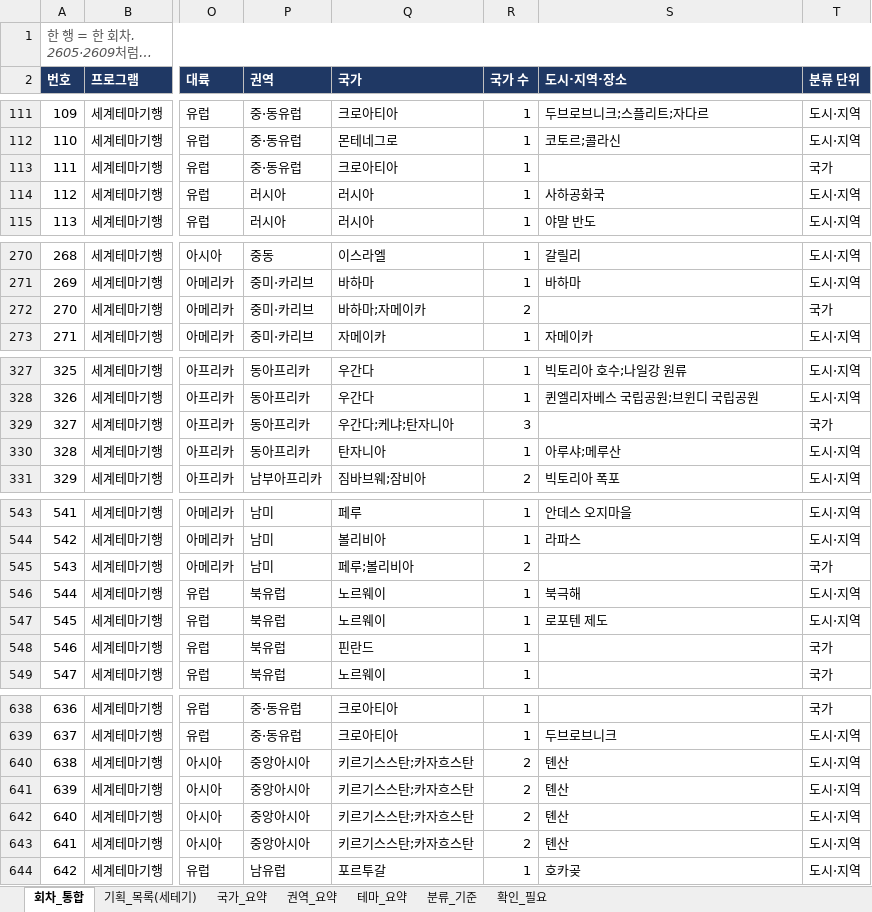
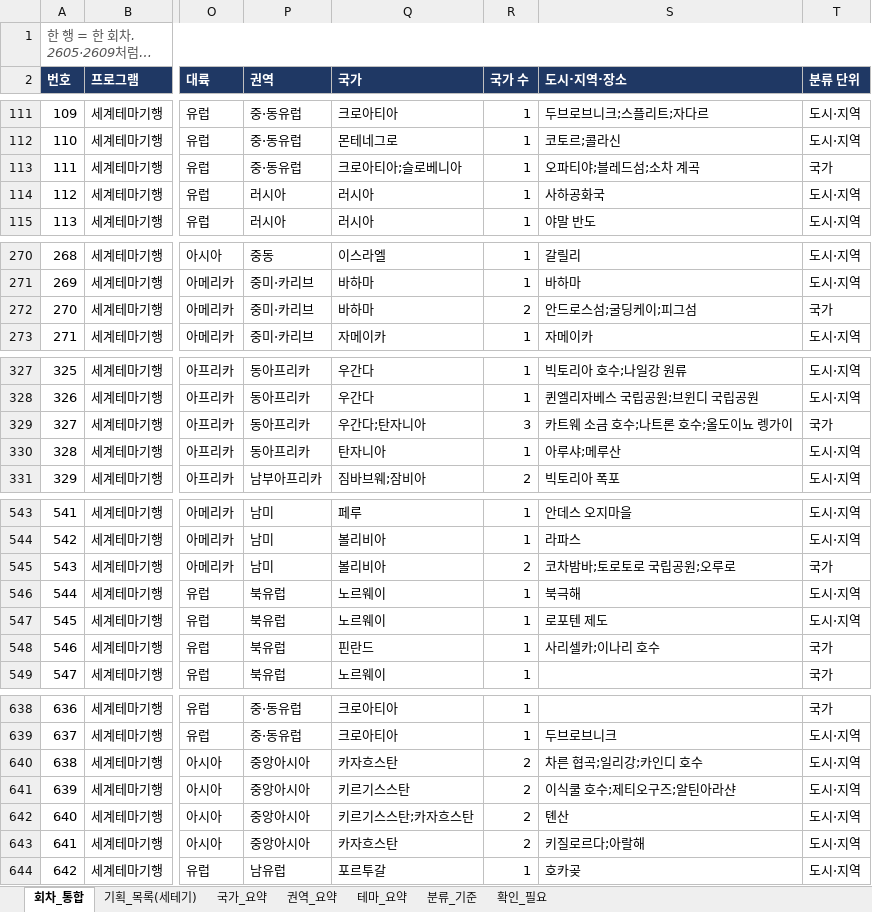
Before and after one commit to christine1150/kt-ena-programming-agent, an Excel workbook: docs/olife-geo/걸세_세테기_나라도시테마_분류.xlsx, sheet 회차_통합, drawn as a sheet; only a part is shown, gaps mark what is left out; long unchanged cells end in …; values as stored, in another font and other column widths than the file's, no borders; the diff covers the shown part only; the diff names each change by its address in the sheet, - before the commit and + after, or states it on an @@ line.

```diff
--- a/docs/olife-geo/걸세_세테기_나라도시테마_분류.xlsx (sheet 회차_통합)
+++ b/docs/olife-geo/걸세_세테기_나라도시테마_분류.xlsx (sheet 회차_통합)
-Q113 (국가): 크로아티아
+Q113 (국가): 크로아티아;슬로베니아
-S113 (도시·지역·장소): (empty)
+S113 (도시·지역·장소): 오파티야;블레드섬;소차 계곡
-Q272 (국가): 바하마;자메이카
+Q272 (국가): 바하마
-S272 (도시·지역·장소): (empty)
+S272 (도시·지역·장소): 안드로스섬;굴딩케이;피그섬
-Q329 (국가): 우간다;케냐;탄자니아
+Q329 (국가): 우간다;탄자니아
-S329 (도시·지역·장소): (empty)
+S329 (도시·지역·장소): 카트웨 소금 호수;나트론 호수;올도이뇨 렝가이
-Q545 (국가): 페루;볼리비아
+Q545 (국가): 볼리비아
-S545 (도시·지역·장소): (empty)
+S545 (도시·지역·장소): 코차밤바;토로토로 국립공원;오루로
-S548 (도시·지역·장소): (empty)
+S548 (도시·지역·장소): 사리셀카;이나리 호수
-Q640 (국가): 키르기스스탄;카자흐스탄
+Q640 (국가): 카자흐스탄
-S640 (도시·지역·장소): 톈산
+S640 (도시·지역·장소): 차른 협곡;일리강;카인디 호수
-Q641 (국가): 키르기스스탄;카자흐스탄
+Q641 (국가): 키르기스스탄
-S641 (도시·지역·장소): 톈산
+S641 (도시·지역·장소): 이식쿨 호수;제티오구즈;알틴아라샨
-Q643 (국가): 키르기스스탄;카자흐스탄
+Q643 (국가): 카자흐스탄
-S643 (도시·지역·장소): 톈산
+S643 (도시·지역·장소): 키질로르다;아랄해
```
Also changed, not shown: 33 edited cells elsewhere in this sheet, 2 other files.
